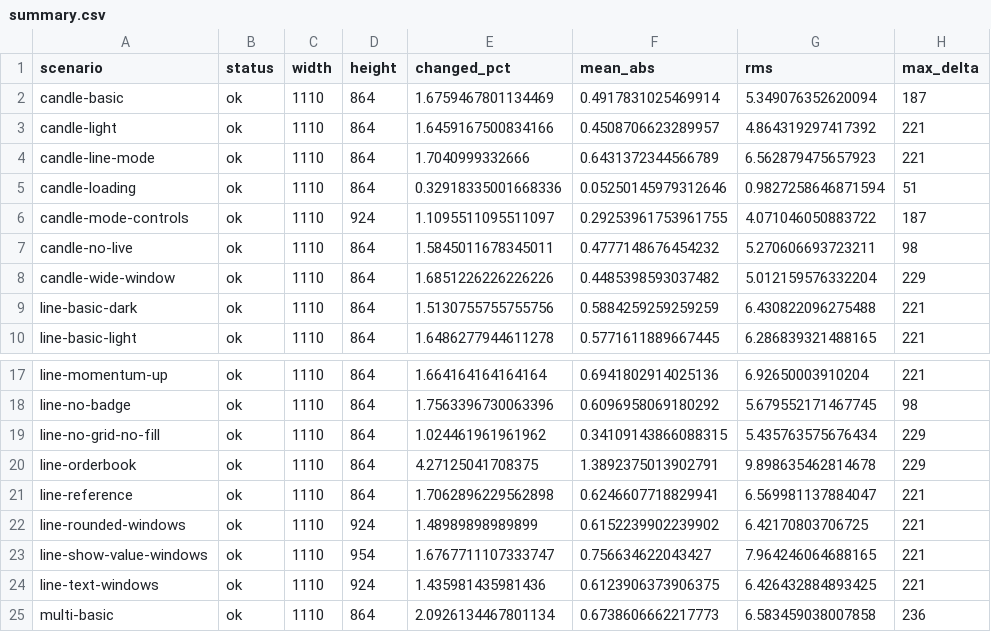
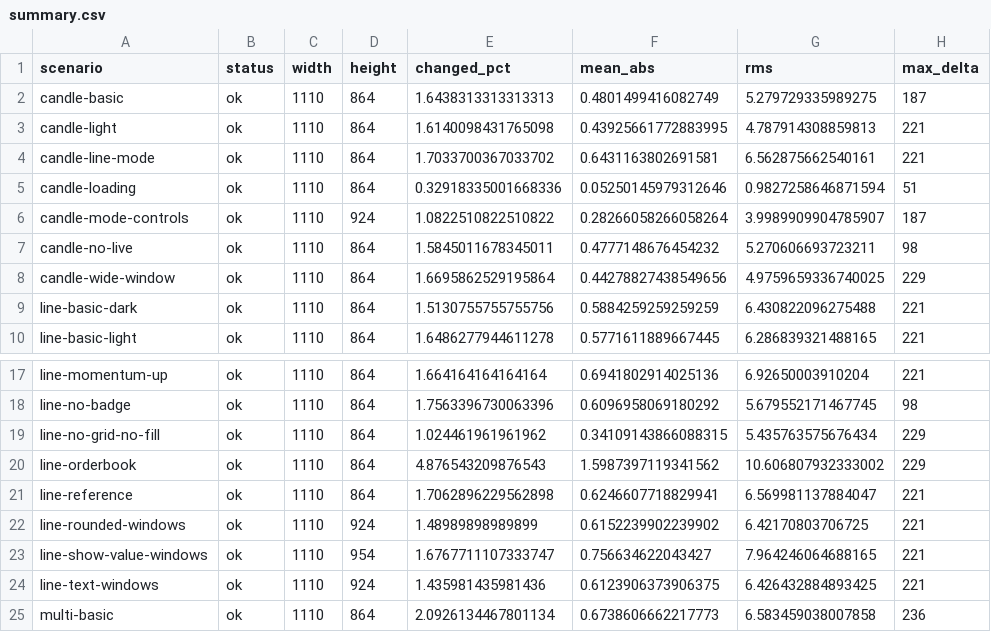
Before and after one commit to ParthJadhav/liveline-swift, a CSV file: Media/storybook-diff/summary.csv, drawn as a sheet; only a part is shown, gaps mark what is left out.

```diff
--- a/Media/storybook-diff/summary.csv
+++ b/Media/storybook-diff/summary.csv
@@ -1,9 +1,9 @@
 scenario,status,width,height,changed_pct,mean_abs,rms,max_delta
-candle-basic,ok,1110,864,1.6759467801134469,0.4917831025469914,5.349076352620094,187
-candle-light,ok,1110,864,1.6459167500834166,0.4508706623289957,4.864319297417392,221
-candle-line-mode,ok,1110,864,1.7040999332666,0.6431372344566789,6.562879475657923,221
+candle-basic,ok,1110,864,1.6438313313313313,0.4801499416082749,5.279729335989275,187
+candle-light,ok,1110,864,1.6140098431765098,0.43925661772883995,4.787914308859813,221
+candle-line-mode,ok,1110,864,1.7033700367033702,0.6431163802691581,6.562875662540161,221
 candle-loading,ok,1110,864,0.32918335001668336,0.05250145979312646,0.9827258646871594,51
-candle-mode-controls,ok,1110,924,1.1095511095511097,0.29253961753961755,4.071046050883722,187
+candle-mode-controls,ok,1110,924,1.0822510822510822,0.28266058266058264,3.9989909904785907,187
 candle-no-live,ok,1110,864,1.5845011678345011,0.4777148676454232,5.270606693723211,98
-candle-wide-window,ok,1110,864,1.6851226226226226,0.4485398593037482,5.012159576332204,229
+candle-wide-window,ok,1110,864,1.6695862529195864,0.44278827438549656,4.9759659336740025,229
 line-basic-dark,ok,1110,864,1.5130755755755756,0.5884259259259259,6.430822096275488,221
@@ -19,3 +19,3 @@ line-no-badge,ok,1110,864,1.7563396730063396,0.6096958069180292,5.67955217146774
 line-no-grid-no-fill,ok,1110,864,1.024461961961962,0.34109143866088315,5.435763575676434,229
-line-orderbook,ok,1110,864,4.27125041708375,1.3892375013902791,9.898635462814678,229
+line-orderbook,ok,1110,864,4.876543209876543,1.5987397119341562,10.606807932333002,229
 line-reference,ok,1110,864,1.7062896229562898,0.6246607718829941,6.569981137884047,221
```
Also changed, not shown: 43 other files.
